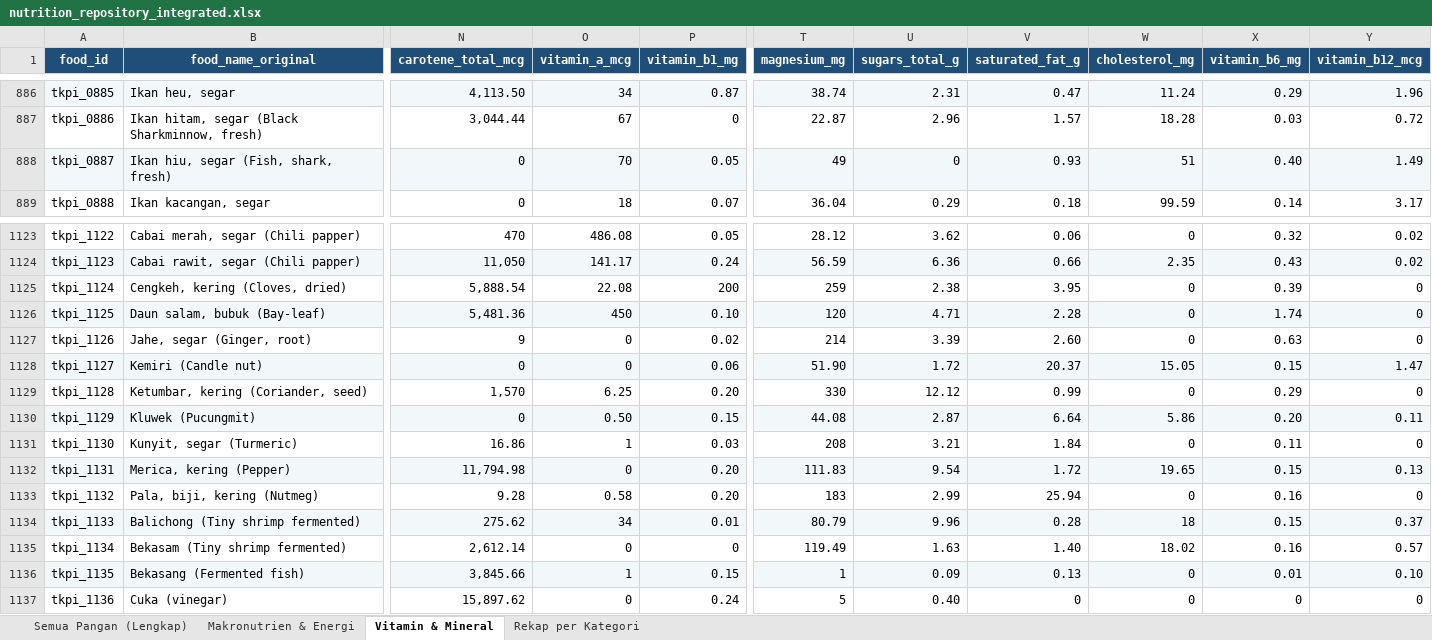
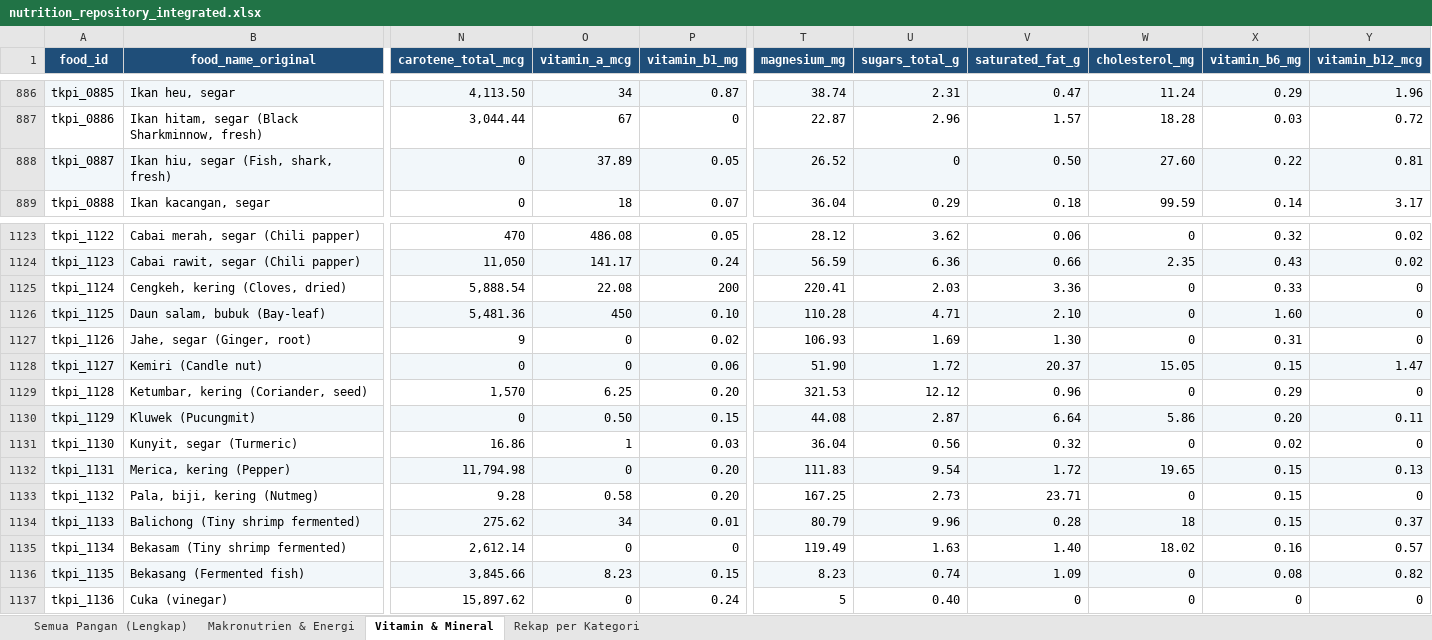
Before and after one commit to intanypurbasari/food-nutrition, an Excel workbook: data_processed/nutrition_repository_integrated.xlsx, sheet Vitamin & Mineral, drawn as a sheet; only a part is shown, gaps mark what is left out; values as stored, in another font and other column widths than the file's, no borders; the diff covers the shown part only; the diff names each change by its address in the sheet, - before the commit and + after, or states it on an @@ line.

```diff
--- a/data_processed/nutrition_repository_integrated.xlsx (sheet Vitamin & Mineral)
+++ b/data_processed/nutrition_repository_integrated.xlsx (sheet Vitamin & Mineral)
-O888 (vitamin_a_mcg): 70
+O888 (vitamin_a_mcg): 37.89
-T888 (magnesium_mg): 49
+T888 (magnesium_mg): 26.52
-V888 (saturated_fat_g): 0.93
+V888 (saturated_fat_g): 0.50
-W888 (cholesterol_mg): 51
+W888 (cholesterol_mg): 27.60
-X888 (vitamin_b6_mg): 0.40
+X888 (vitamin_b6_mg): 0.22
-Y888 (vitamin_b12_mcg): 1.49
+Y888 (vitamin_b12_mcg): 0.81
-T1125 (magnesium_mg): 259
+T1125 (magnesium_mg): 220.41
-U1125 (sugars_total_g): 2.38
+U1125 (sugars_total_g): 2.03
-V1125 (saturated_fat_g): 3.95
+V1125 (saturated_fat_g): 3.36
-X1125 (vitamin_b6_mg): 0.39
+X1125 (vitamin_b6_mg): 0.33
-T1126 (magnesium_mg): 120
+T1126 (magnesium_mg): 110.28
-V1126 (saturated_fat_g): 2.28
+V1126 (saturated_fat_g): 2.10
-X1126 (vitamin_b6_mg): 1.74
+X1126 (vitamin_b6_mg): 1.60
-T1127 (magnesium_mg): 214
+T1127 (magnesium_mg): 106.93
-U1127 (sugars_total_g): 3.39
+U1127 (sugars_total_g): 1.69
-V1127 (saturated_fat_g): 2.60
+V1127 (saturated_fat_g): 1.30
-X1127 (vitamin_b6_mg): 0.63
+X1127 (vitamin_b6_mg): 0.31
-T1129 (magnesium_mg): 330
+T1129 (magnesium_mg): 321.53
-V1129 (saturated_fat_g): 0.99
+V1129 (saturated_fat_g): 0.96
-T1131 (magnesium_mg): 208
+T1131 (magnesium_mg): 36.04
-U1131 (sugars_total_g): 3.21
+U1131 (sugars_total_g): 0.56
-V1131 (saturated_fat_g): 1.84
+V1131 (saturated_fat_g): 0.32
-X1131 (vitamin_b6_mg): 0.11
+X1131 (vitamin_b6_mg): 0.02
-T1133 (magnesium_mg): 183
+T1133 (magnesium_mg): 167.25
-U1133 (sugars_total_g): 2.99
+U1133 (sugars_total_g): 2.73
-V1133 (saturated_fat_g): 25.94
+V1133 (saturated_fat_g): 23.71
-X1133 (vitamin_b6_mg): 0.16
+X1133 (vitamin_b6_mg): 0.15
-O1136 (vitamin_a_mcg): 1
+O1136 (vitamin_a_mcg): 8.23
-T1136 (magnesium_mg): 1
+T1136 (magnesium_mg): 8.23
-U1136 (sugars_total_g): 0.09
+U1136 (sugars_total_g): 0.74
-V1136 (saturated_fat_g): 0.13
+V1136 (saturated_fat_g): 1.09
-X1136 (vitamin_b6_mg): 0.01
+X1136 (vitamin_b6_mg): 0.08
-Y1136 (vitamin_b12_mcg): 0.10
+Y1136 (vitamin_b12_mcg): 0.82
```
Also changed, not shown: 366 edited cells elsewhere in this sheet, sheet Semua Pangan (Lengkap), data_processed/nutrition_repository_imputed.xlsx, 12 other files.
